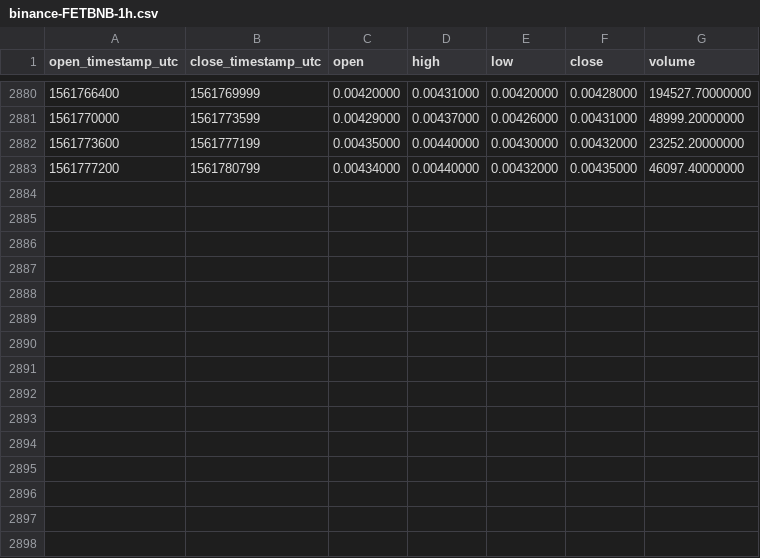
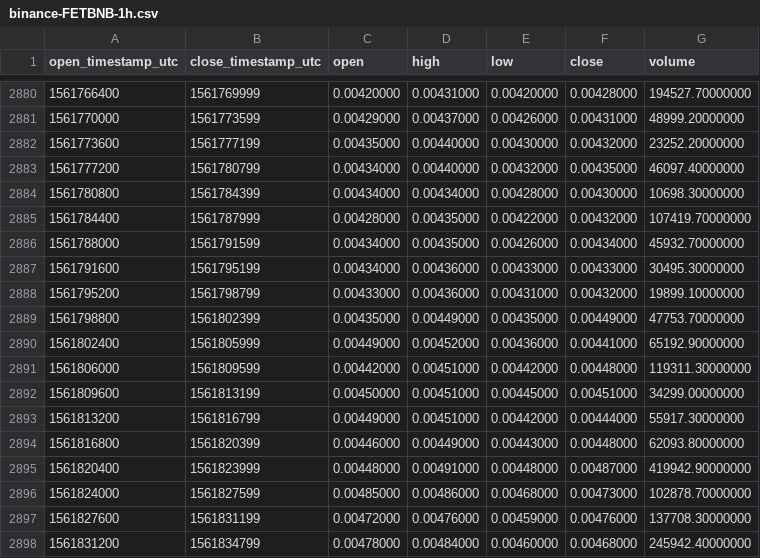
Before and after one commit to cryptobigbro/binance-FETBNB, a CSV file: binance-FETBNB-1h.csv, drawn as a sheet; only a part is shown, gaps mark what is left out; the diff names each change by its address in the sheet, - before the commit and + after, or states it on an @@ line.

Commit message:
Update OHLCV data.

```diff
--- a/binance-FETBNB-1h.csv
+++ b/binance-FETBNB-1h.csv
+row 2884: 1561780800 | 1561784399 | 0.00434000 | 0.00434000 | 0.00428000 | 0.00430000 | 10698.30000000
+row 2885: 1561784400 | 1561787999 | 0.00428000 | 0.00435000 | 0.00422000 | 0.00432000 | 107419.70000000
+row 2886: 1561788000 | 1561791599 | 0.00434000 | 0.00435000 | 0.00426000 | 0.00434000 | 45932.70000000
+row 2887: 1561791600 | 1561795199 | 0.00434000 | 0.00436000 | 0.00433000 | 0.00433000 | 30495.30000000
+row 2888: 1561795200 | 1561798799 | 0.00433000 | 0.00436000 | 0.00431000 | 0.00432000 | 19899.10000000
+row 2889: 1561798800 | 1561802399 | 0.00435000 | 0.00449000 | 0.00435000 | 0.00449000 | 47753.70000000
+row 2890: 1561802400 | 1561805999 | 0.00449000 | 0.00452000 | 0.00436000 | 0.00441000 | 65192.90000000
+row 2891: 1561806000 | 1561809599 | 0.00442000 | 0.00451000 | 0.00442000 | 0.00448000 | 119311.30000000
+row 2892: 1561809600 | 1561813199 | 0.00450000 | 0.00451000 | 0.00445000 | 0.00451000 | 34299.00000000
+row 2893: 1561813200 | 1561816799 | 0.00449000 | 0.00451000 | 0.00442000 | 0.00444000 | 55917.30000000
+row 2894: 1561816800 | 1561820399 | 0.00446000 | 0.00449000 | 0.00443000 | 0.00448000 | 62093.80000000
+row 2895: 1561820400 | 1561823999 | 0.00448000 | 0.00491000 | 0.00448000 | 0.00487000 | 419942.90000000
+row 2896: 1561824000 | 1561827599 | 0.00485000 | 0.00486000 | 0.00468000 | 0.00473000 | 102878.70000000
+row 2897: 1561827600 | 1561831199 | 0.00472000 | 0.00476000 | 0.00459000 | 0.00476000 | 137708.30000000
+row 2898: 1561831200 | 1561834799 | 0.00478000 | 0.00484000 | 0.00460000 | 0.00468000 | 245942.40000000
```
